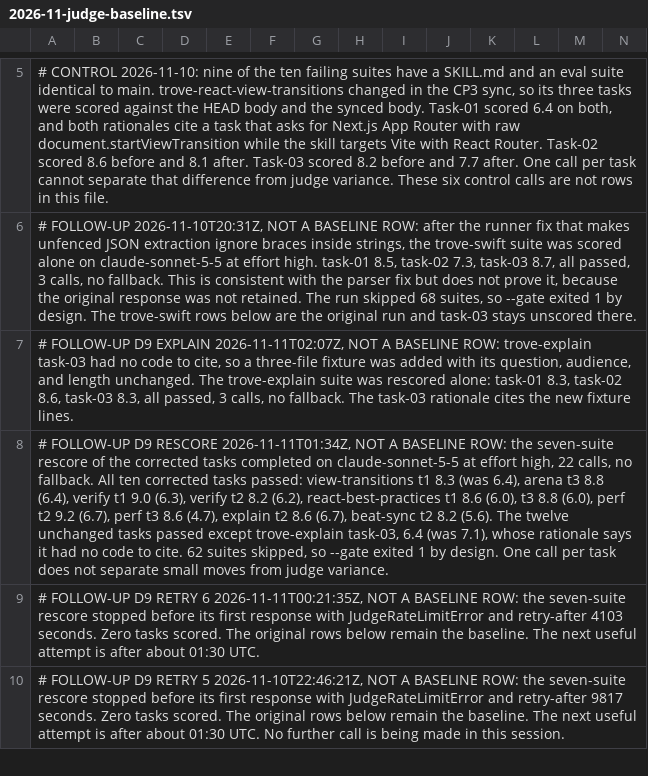
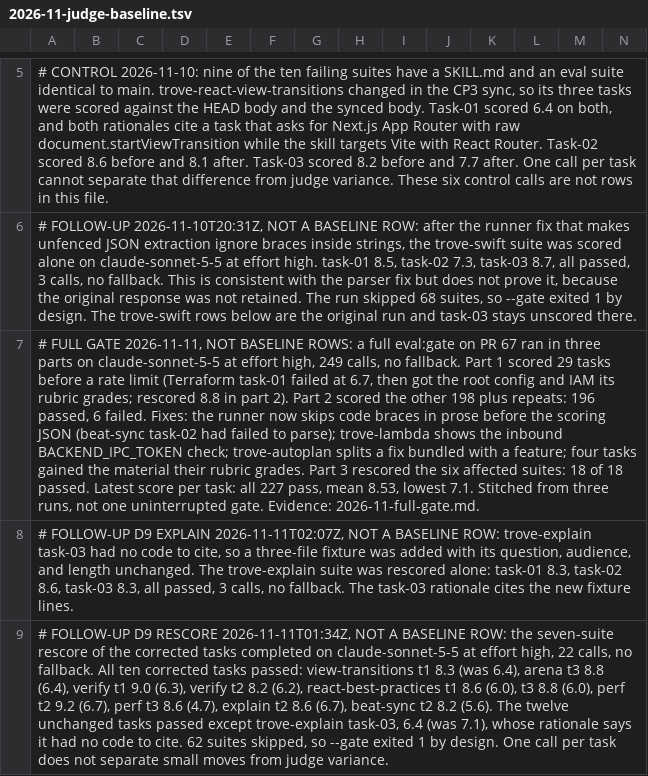
Before and after one commit to bravew/trove, a TSV file: dev-doc/model-refresh/2026-11-judge-baseline.tsv, drawn as a sheet; only a part is shown, gaps mark what is left out; the shorter side is filled out with more unchanged rows; rows hold the shown columns only; the diff names each change by its address in the sheet, - before the commit and + after, or states it on an @@ line.

Commit message:
docs: record the full eval gate on PR 67
Three parts after rate limits, 249 calls, no fallback. Taking the latest score per task, all 227 pass, mean 8.53, lowest 7.1. The record says plainly that this is stitched from three runs.

```diff
--- a/dev-doc/model-refresh/2026-11-judge-baseline.tsv
+++ b/dev-doc/model-refresh/2026-11-judge-baseline.tsv
+row 7: # FULL GATE 2026-11-11, NOT BASELINE ROWS: a full eval:gate on PR 67 ran in three parts on claude-sonnet-5-5 at effort high, 249 calls, no fallback. Part 1 scored 29 tasks before a rate limit (Terraform task-01 failed at 6.7, then got the root config and IAM its rubric grades; rescored 8.8 in part 2). Part 2 scored the other 198 plus repeats: 196 passed, 6 failed. Fixes: the runner now skips code braces in prose before the scoring JSON (beat-sync task-02 had failed to parse); trove-lambda shows the inbound BACKEND_IPC_TOKEN check; trove-autoplan splits a fix bundled with a feature; four tasks gained the material their rubric grades. Part 3 rescored the six affected suites: 18 of 18 passed. Latest score per task: all 227 pass, mean 8.53, lowest 7.1. Stitched from three runs, not one uninterrupted gate. Evidence: 2026-11-full-gate.md.
```
Also changed, not shown: 7 other files.
